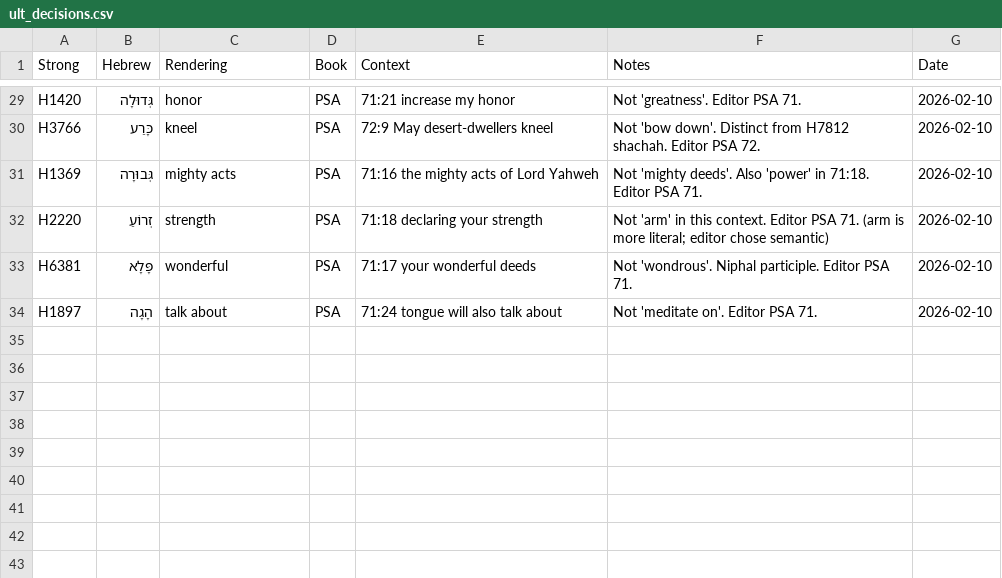
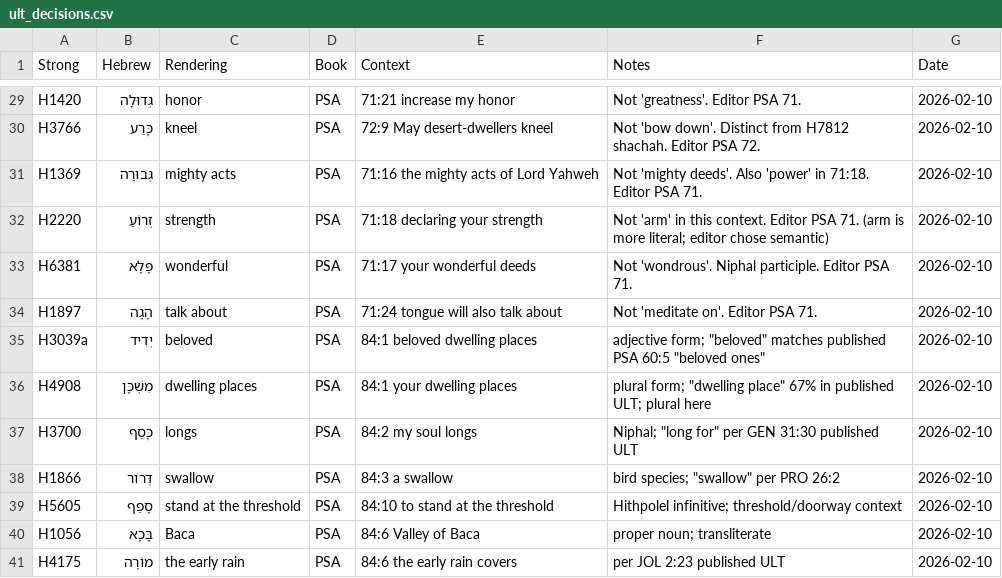
Before and after one commit to unfoldingWord/bp-assistant-skills, a CSV file: data/quick-ref/ult_decisions.csv, drawn as a sheet; only a part is shown, gaps mark what is left out.

```diff
--- a/data/quick-ref/ult_decisions.csv
+++ b/data/quick-ref/ult_decisions.csv
@@ -34 +34,8 @@ H6381,פָּלָא,wonderful,PSA,"71:17 your wonderful deeds","Not 'wondrous'. N
 H1897,הָגָה,talk about,PSA,"71:24 tongue will also talk about","Not 'meditate on'. Editor PSA 71.",2026-02-10
+H3039a,יְדִיד,beloved,PSA,84:1 beloved dwelling places,adjective form; "beloved" matches published PSA 60:5 "beloved ones",2026-02-10
+H4908,מִשְׁכָּן,dwelling places,PSA,84:1 your dwelling places,plural form; "dwelling place" 67% in published ULT; plural here,2026-02-10
+H3700,כָּסַף,longs,PSA,84:2 my soul longs,Niphal; "long for" per GEN 31:30 published ULT,2026-02-10
+H1866,דְּרוֹר,swallow,PSA,84:3 a swallow,bird species; "swallow" per PRO 26:2,2026-02-10
+H5605,סָפַף,stand at the threshold,PSA,84:10 to stand at the threshold,Hithpolel infinitive; threshold/doorway context,2026-02-10
+H1056,בָּכָא,Baca,PSA,84:6 Valley of Baca,proper noun; transliterate,2026-02-10
+H4175,מוֹרֶה,the early rain,PSA,84:6 the early rain covers,per JOL 2:23 published ULT,2026-02-10
```
